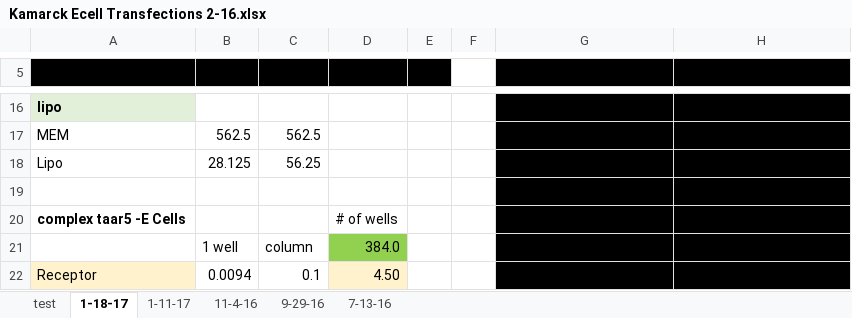
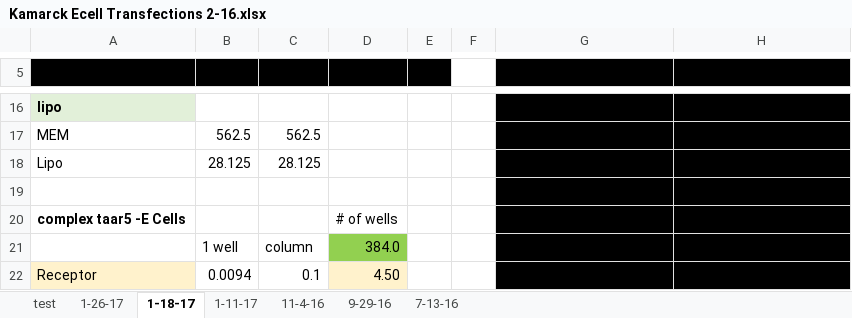
Before and after one commit to mkamarck/E-Cell-Optimization, an Excel workbook: Kamarck Ecell Transfections 2-16.xlsx, sheet 1-18-17, drawn as a sheet; only a part is shown, gaps mark what is left out; values as stored, in another font and other column widths than the file's, no borders; the diff names each change by its address in the sheet, - before the commit and + after, or states it on an @@ line.

Commit message:
added new experiment to the transfection sheet

```diff
--- a/Kamarck Ecell Transfections 2-16.xlsx (sheet 1-18-17)
+++ b/Kamarck Ecell Transfections 2-16.xlsx (sheet 1-18-17)
+sheet tab: 1-26-17
-C18 (uL/plate): 56.25
+C18 (uL/plate): 28.125
```
